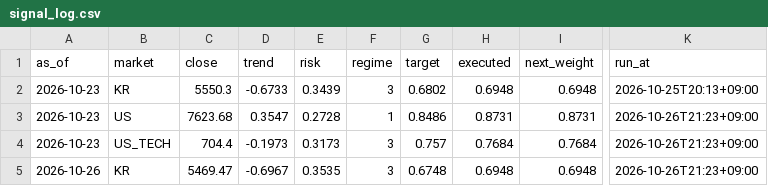
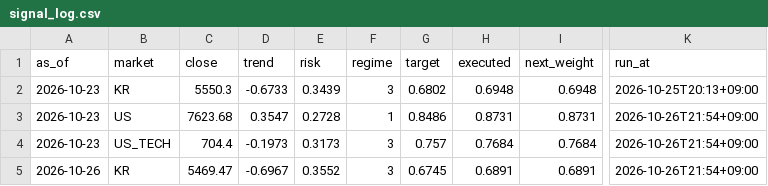
Before and after one commit to isk2026/beta-model, a CSV file: data/signal_log.csv, drawn as a sheet; only a part is shown, gaps mark what is left out; the diff names each change by its address in the sheet, - before the commit and + after, or states it on an @@ line.

```diff
--- a/data/signal_log.csv
+++ b/data/signal_log.csv
-K3:K5 (run_at): 2026-10-26T21:23+09:00
+K3:K5 (run_at): 2026-10-26T21:54+09:00
-E5 (risk): 0.3535
+E5 (risk): 0.3552
-G5 (target): 0.6748
+G5 (target): 0.6745
-H5 (executed): 0.6948
+H5 (executed): 0.6891
-I5 (next_weight): 0.6948
+I5 (next_weight): 0.6891
```
Also changed, not shown: 2 other files.
